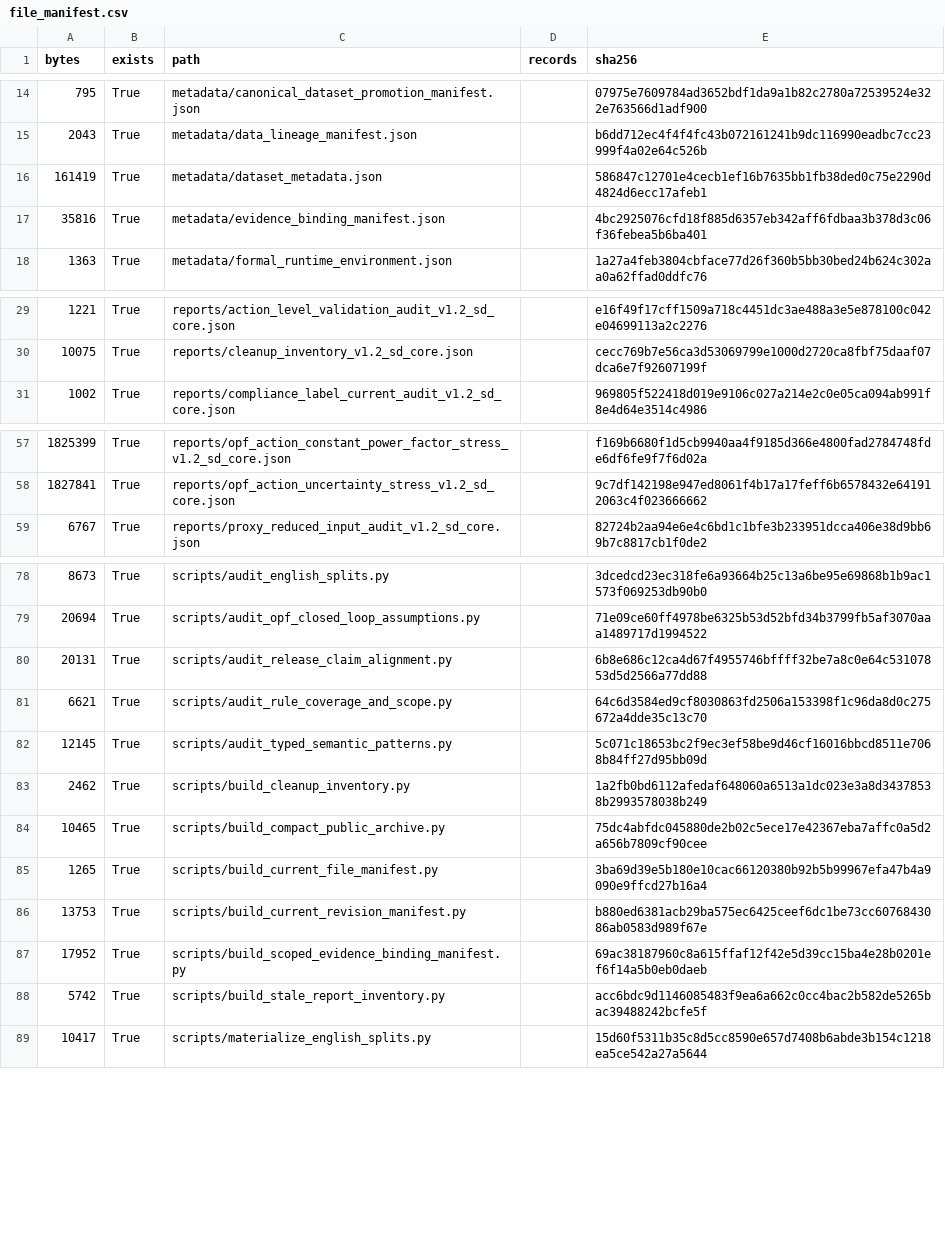
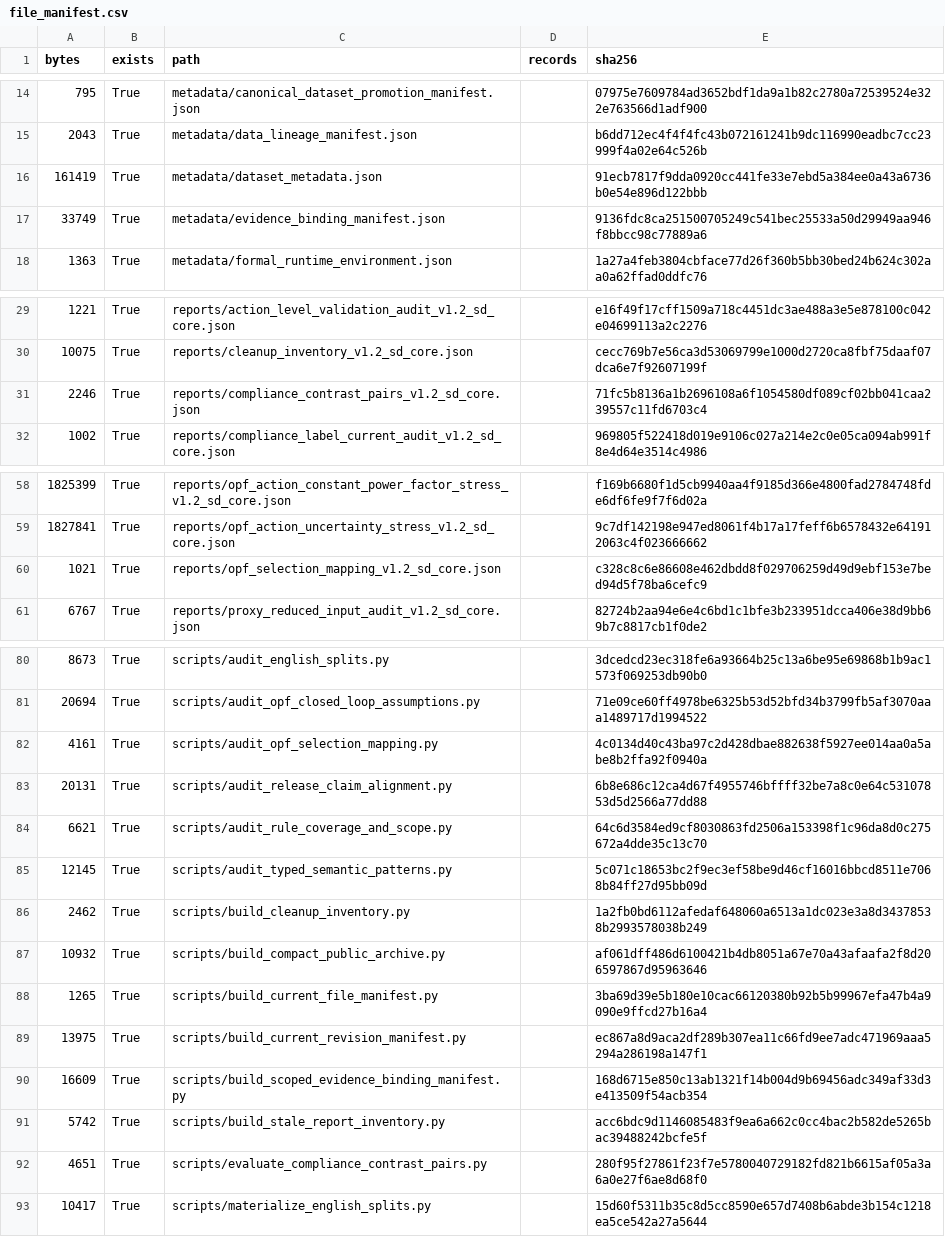
Before and after one commit to derry-cheng/gridinstruct-v1.2-sd-core, a CSV file: metadata/file_manifest.csv, drawn as a sheet; only a part is shown, gaps mark what is left out; the diff covers the shown part only.

Commit message:
Clarify evidence scopes and reproducible release mapping

```diff
--- a/metadata/file_manifest.csv
+++ b/metadata/file_manifest.csv
@@ -15,4 +15,4 @@ bytes,exists,path,records,sha256
 2043,True,metadata/data_lineage_manifest.json,,b6dd712ec4f4f4fc43b072161241b9dc116990eadbc7cc23999f4a02e64c526b
-161419,True,metadata/dataset_metadata.json,,586847c12701e4cecb1ef16b7635bb1fb38ded0c75e2290d4824d6ecc17afeb1
-35816,True,metadata/evidence_binding_manifest.json,,4bc2925076cfd18f885d6357eb342aff6fdbaa3b378d3c06f36febea5b6ba401
+161419,True,metadata/dataset_metadata.json,,91ecb7817f9dda0920cc441fe33e7ebd5a384ee0a43a6736b0e54e896d122bbb
+33749,True,metadata/evidence_binding_manifest.json,,9136fdc8ca251500705249c541bec25533a50d29949aa946f8bbcc98c77889a6
 1363,True,metadata/formal_runtime_environment.json,,1a27a4feb3804cbface77d26f360b5bb30bed24b624c302aa0a62ffad0ddfc76
@@ -30,2 +30,3 @@ bytes,exists,path,records,sha256
 10075,True,reports/cleanup_inventory_v1.2_sd_core.json,,cecc769b7e56ca3d53069799e1000d2720ca8fbf75daaf07dca6e7f92607199f
+2246,True,reports/compliance_contrast_pairs_v1.2_sd_core.json,,71fc5b8136a1b2696108a6f1054580df089cf02bb041caa239557c11fd6703c4
 1002,True,reports/compliance_label_current_audit_v1.2_sd_core.json,,969805f522418d019e9106c027a214e2c0e05ca094ab991f8e4d64e3514c4986
@@ -58,2 +59,3 @@ bytes,exists,path,records,sha256
 1827841,True,reports/opf_action_uncertainty_stress_v1.2_sd_core.json,,9c7df142198e947ed8061f4b17a17feff6b6578432e641912063c4f023666662
+1021,True,reports/opf_selection_mapping_v1.2_sd_core.json,,c328c8c6e86608e462dbdd8f029706259d49d9ebf153e7bed94d5f78ba6cefc9
 6767,True,reports/proxy_reduced_input_audit_v1.2_sd_core.json,,82724b2aa94e6e4c6bd1c1bfe3b233951dcca406e38d9bb69b7c8817cb1f0de2
@@ -79,2 +81,3 @@ bytes,exists,path,records,sha256
 20694,True,scripts/audit_opf_closed_loop_assumptions.py,,71e09ce60ff4978be6325b53d52bfd34b3799fb5af3070aaa1489717d1994522
+4161,True,scripts/audit_opf_selection_mapping.py,,4c0134d40c43ba97c2d428dbae882638f5927ee014aa0a5abe8b2ffa92f0940a
 20131,True,scripts/audit_release_claim_alignment.py,,6b8e686c12ca4d67f4955746bffff32be7a8c0e64c53107853d5d2566a77dd88
@@ -83,7 +86,8 @@ bytes,exists,path,records,sha256
 2462,True,scripts/build_cleanup_inventory.py,,1a2fb0bd6112afedaf648060a6513a1dc023e3a8d34378538b2993578038b249
-10465,True,scripts/build_compact_public_archive.py,,75dc4abfdc045880de2b02c5ece17e42367eba7affc0a5d2a656b7809cf90cee
+10932,True,scripts/build_compact_public_archive.py,,af061dff486d6100421b4db8051a67e70a43afaafa2f8d206597867d95963646
 1265,True,scripts/build_current_file_manifest.py,,3ba69d39e5b180e10cac66120380b92b5b99967efa47b4a9090e9ffcd27b16a4
-13753,True,scripts/build_current_revision_manifest.py,,b880ed6381acb29ba575ec6425ceef6dc1be73cc6076843086ab0583d989f67e
-17952,True,scripts/build_scoped_evidence_binding_manifest.py,,69ac38187960c8a615ffaf12f42e5d39cc15ba4e28b0201ef6f14a5b0eb0daeb
+13975,True,scripts/build_current_revision_manifest.py,,ec867a8d9aca2df289b307ea11c66fd9ee7adc471969aaa5294a286198a147f1
+16609,True,scripts/build_scoped_evidence_binding_manifest.py,,168d6715e850c13ab1321f14b004d9b69456adc349af33d3e413509f54acb354
 5742,True,scripts/build_stale_report_inventory.py,,acc6bdc9d1146085483f9ea6a662c0cc4bac2b582de5265bac39488242bcfe5f
+4651,True,scripts/evaluate_compliance_contrast_pairs.py,,280f95f27861f23f7e5780040729182fd821b6615af05a3a6a0e27f6ae8d68f0
 10417,True,scripts/materialize_english_splits.py,,15d60f5311b35c8d5cc8590e657d7408b6abde3b154c1218ea5ce542a27a5644
```
Also changed, not shown: 2 edited cells elsewhere in this file, 20 other files.
